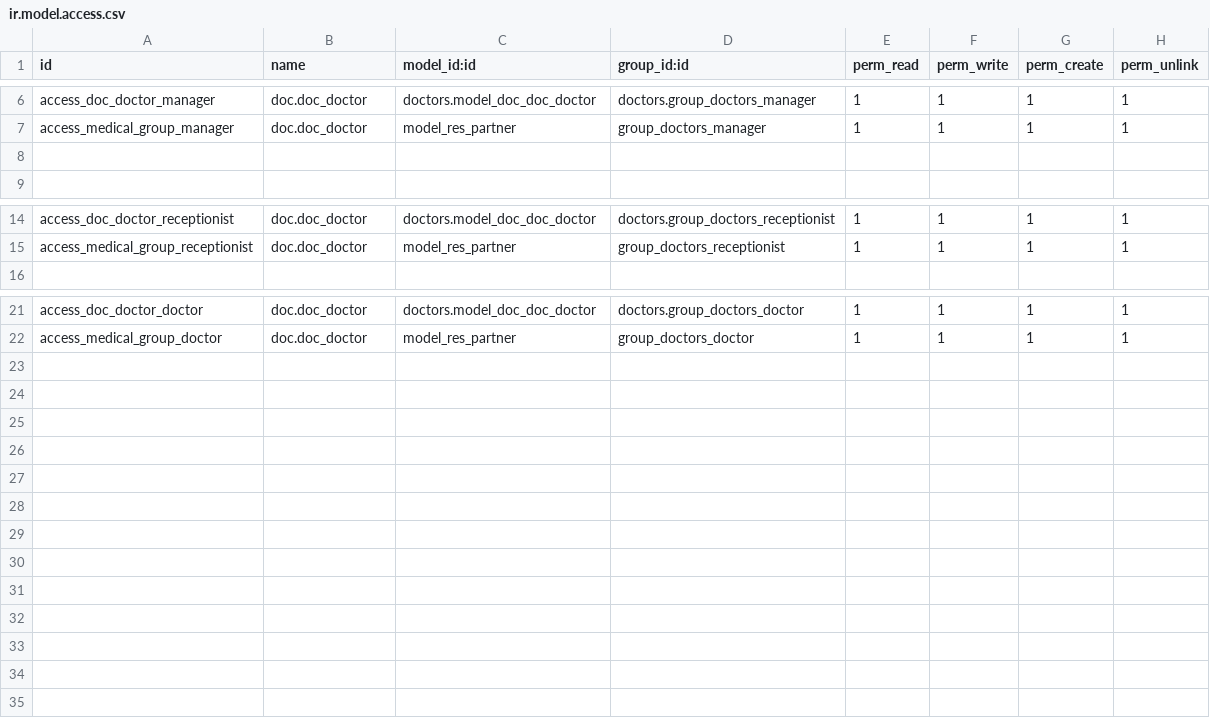
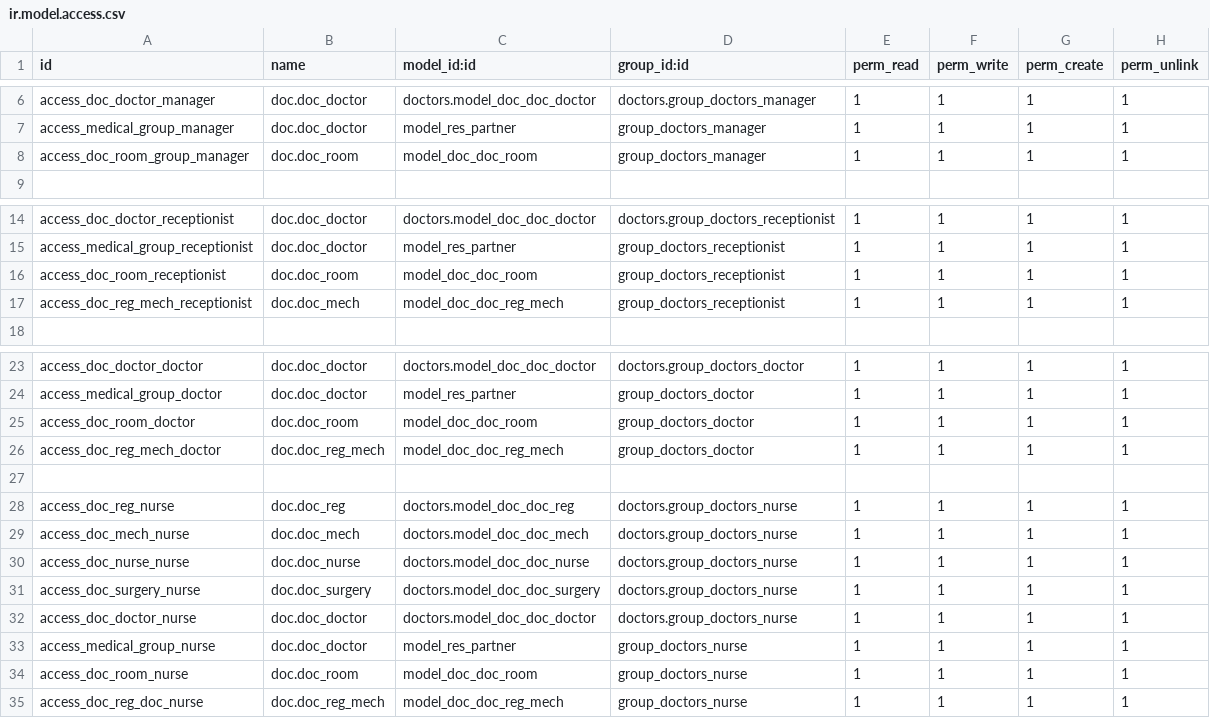
Before and after one commit to mahmudamen/the-doctors, a CSV file: security/ir.model.access.csv, drawn as a sheet; only a part is shown, gaps mark what is left out; the diff names each change by its address in the sheet, - before the commit and + after, or states it on an @@ line.

Commit message:
doc reg mech model

```diff
--- a/security/ir.model.access.csv
+++ b/security/ir.model.access.csv
-row 8: (empty)
+row 8: access_doc_room_group_manager | doc.doc_room | model_doc_doc_room | group_doctors_manager | 1 | 1 | 1 | 1
+row 16: access_doc_room_receptionist | doc.doc_room | model_doc_doc_room | group_doctors_receptionist | 1 | 1 | 1 | 1
+row 17: access_doc_reg_mech_receptionist | doc.doc_mech | model_doc_doc_reg_mech | group_doctors_receptionist | 1 | 1 | 1 | 1
+row 25: access_doc_room_doctor | doc.doc_room | model_doc_doc_room | group_doctors_doctor | 1 | 1 | 1 | 1
+row 26: access_doc_reg_mech_doctor | doc.doc_reg_mech | model_doc_doc_reg_mech | group_doctors_doctor | 1 | 1 | 1 | 1
+row 27: (empty)
+row 28: access_doc_reg_nurse | doc.doc_reg | doctors.model_doc_doc_reg | doctors.group_doctors_nurse | 1 | 1 | 1 | 1
+row 29: access_doc_mech_nurse | doc.doc_mech | doctors.model_doc_doc_mech | doctors.group_doctors_nurse | 1 | 1 | 1 | 1
+row 30: access_doc_nurse_nurse | doc.doc_nurse | doctors.model_doc_doc_nurse | doctors.group_doctors_nurse | 1 | 1 | 1 | 1
+row 31: access_doc_surgery_nurse | doc.doc_surgery | doctors.model_doc_doc_surgery | doctors.group_doctors_nurse | 1 | 1 | 1 | 1
+row 32: access_doc_doctor_nurse | doc.doc_doctor | doctors.model_doc_doc_doctor | doctors.group_doctors_nurse | 1 | 1 | 1 | 1
+row 33: access_medical_group_nurse | doc.doc_doctor | model_res_partner | group_doctors_nurse | 1 | 1 | 1 | 1
+row 34: access_doc_room_nurse | doc.doc_room | model_doc_doc_room | group_doctors_nurse | 1 | 1 | 1 | 1
+row 35: access_doc_reg_doc_nurse | doc.doc_reg_mech | model_doc_doc_reg_mech | group_doctors_nurse | 1 | 1 | 1 | 1
```
Also changed, not shown: 12 other files.
